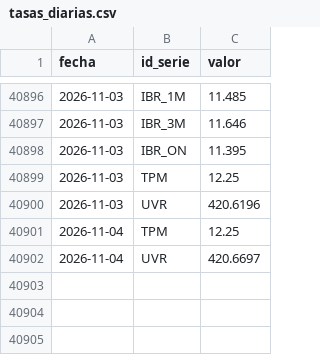
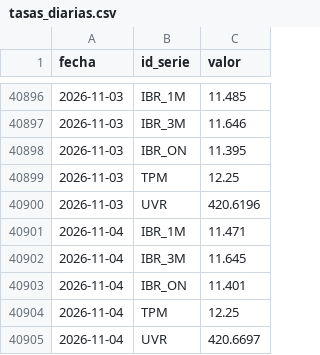
Before and after one commit to nicolasfgc/Indicadores-economia-colombiana, a CSV file: datos/tasas/tasas_diarias.csv, drawn as a sheet; only a part is shown, gaps mark what is left out; the diff names each change by its address in the sheet, - before the commit and + after, or states it on an @@ line.

```diff
--- a/datos/tasas/tasas_diarias.csv
+++ b/datos/tasas/tasas_diarias.csv
+row 40901: 2026-11-04 | IBR_1M | 11.471
+row 40902: 2026-11-04 | IBR_3M | 11.645
+row 40903: 2026-11-04 | IBR_ON | 11.401
```
Also changed, not shown: datos/tasas/datos.csv, 1 other file.
